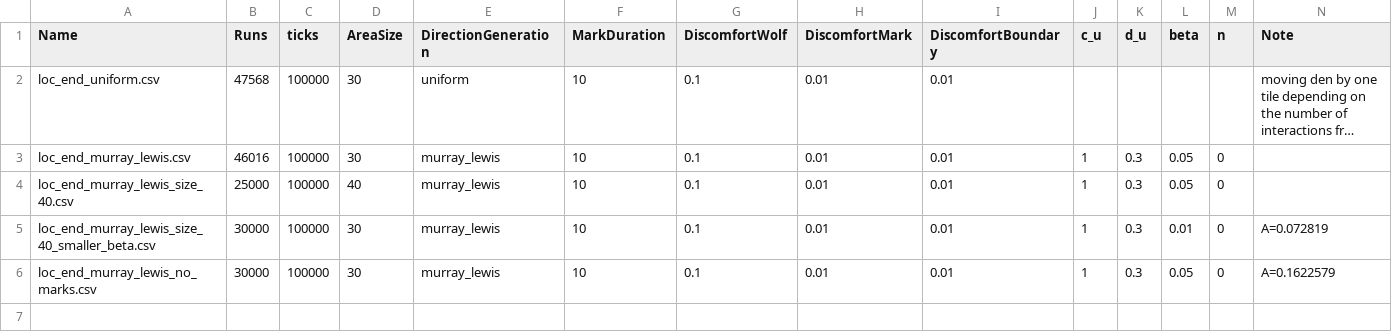
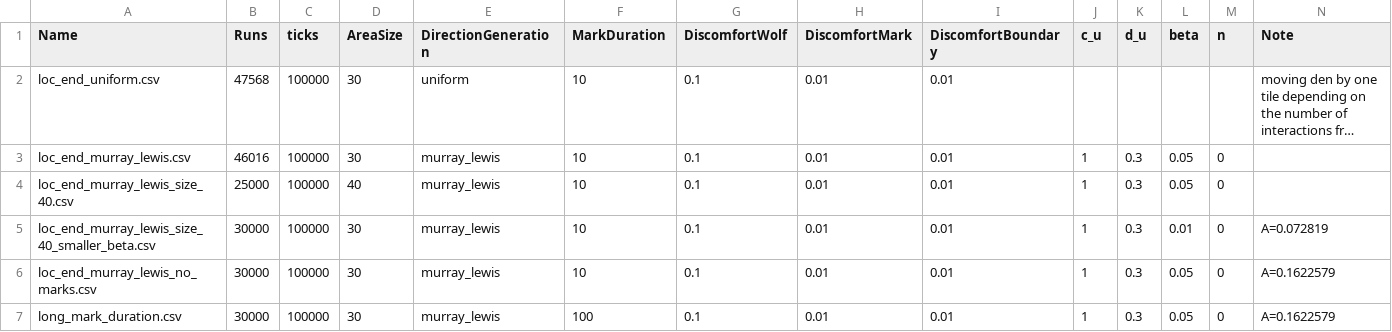
Before and after one commit to spitalskya/wolf-territoriality, a CSV file: two_wolves_one_d_sim/simulated_data/simulations.csv, drawn as a sheet; long unchanged cells end in …; the diff names each change by its address in the sheet, - before the commit and + after, or states it on an @@ line.

```diff
--- a/two_wolves_one_d_sim/simulated_data/simulations.csv
+++ b/two_wolves_one_d_sim/simulated_data/simulations.csv
+row 7: long_mark_duration.csv | 30000 | 100000 | 30 | murray_lewis | 100 | 0.1 | 0.01 | 0.01 | 1 | 0.3 | 0.05 | 0 | A=0.1622579
```
Also changed, not shown: 1 other file.
